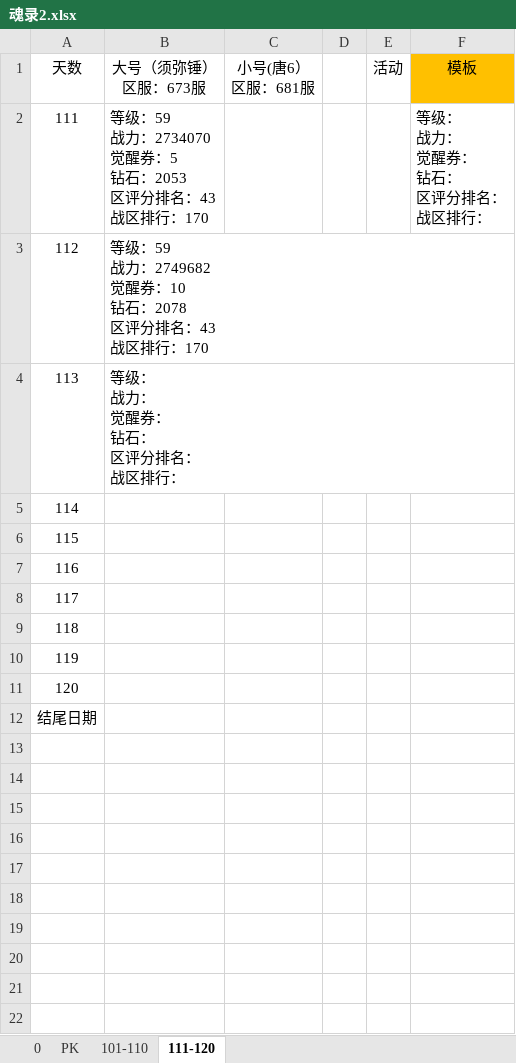
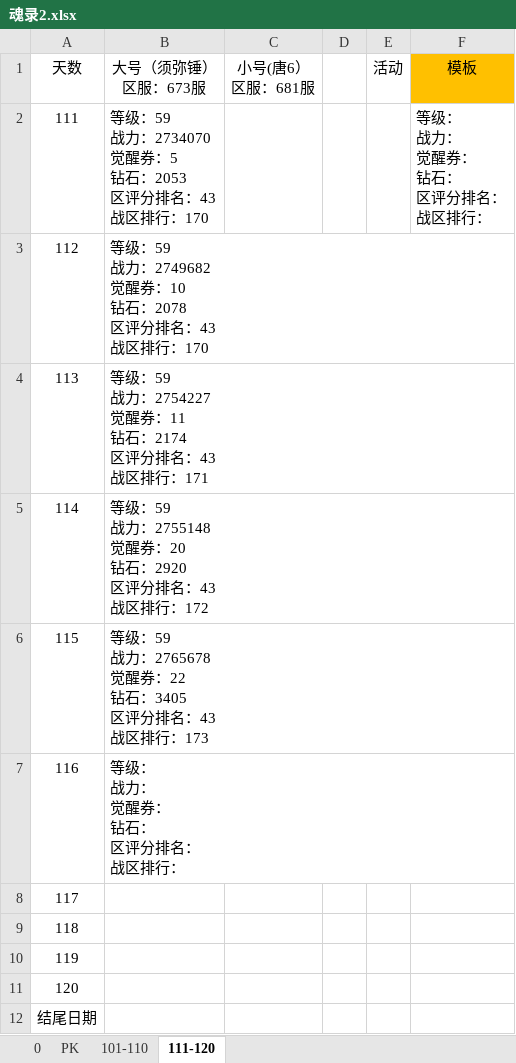
Before and after one commit to 1030821847/Person, an Excel workbook: 魂录2.xlsx, sheet 111-120, drawn as a sheet; values as stored, in another font and other column widths than the file's, no borders; ↵ is a line break in a cell; the diff names each change by its address in the sheet, - before the commit and + after, or states it on an @@ line.

Commit message:
update

```diff
--- a/魂录2.xlsx (sheet 111-120)
+++ b/魂录2.xlsx (sheet 111-120)
-B4 (大号（须弥锤） 区服：673服): 等级： ↵ 战力： ↵ 觉醒券： ↵ 钻石： ↵ 区评分排名： ↵ 战区排行：
+B4 (大号（须弥锤） 区服：673服): 等级：59 ↵ 战力：2754227 ↵ 觉醒券：11 ↵ 钻石：2174 ↵ 区评分排名：43 ↵ 战区排行：171
-B5 (大号（须弥锤） 区服：673服): (empty)
+B5 (大号（须弥锤） 区服：673服): 等级：59 ↵ 战力：2755148 ↵ 觉醒券：20 ↵ 钻石：2920 ↵ 区评分排名：43 ↵ 战区排行：172
-B6 (大号（须弥锤） 区服：673服): (empty)
+B6 (大号（须弥锤） 区服：673服): 等级：59 ↵ 战力：2765678 ↵ 觉醒券：22 ↵ 钻石：3405 ↵ 区评分排名：43 ↵ 战区排行：173
-B7 (大号（须弥锤） 区服：673服): (empty)
+B7 (大号（须弥锤） 区服：673服): 等级： ↵ 战力： ↵ 觉醒券： ↵ 钻石： ↵ 区评分排名： ↵ 战区排行：
```
Also changed, not shown: sheet 101-110.
